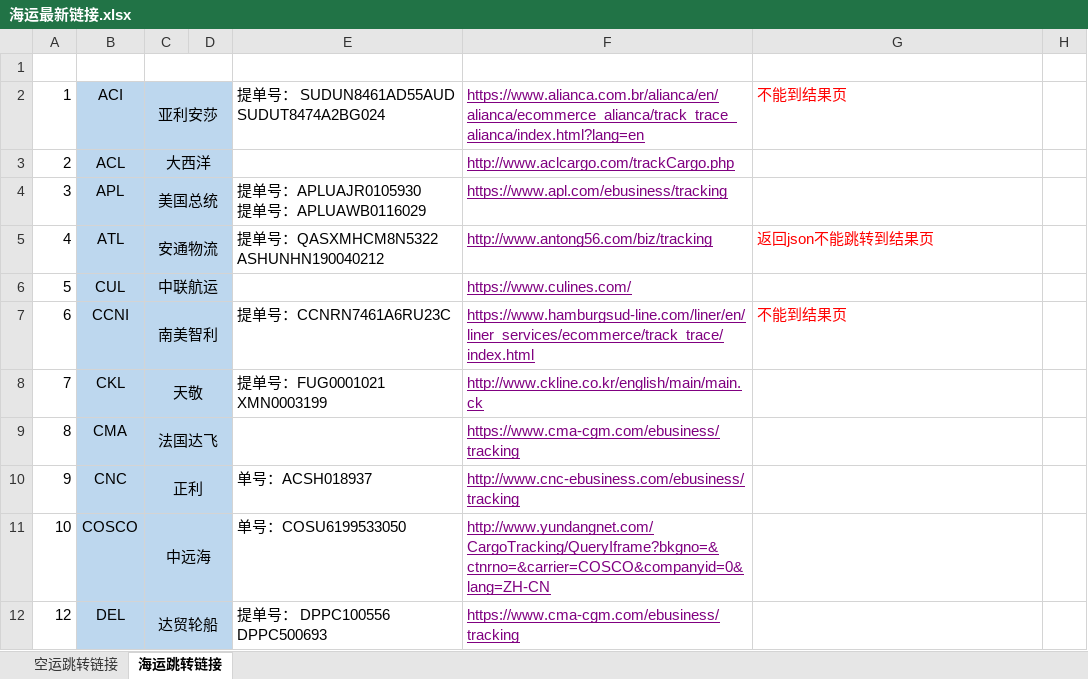
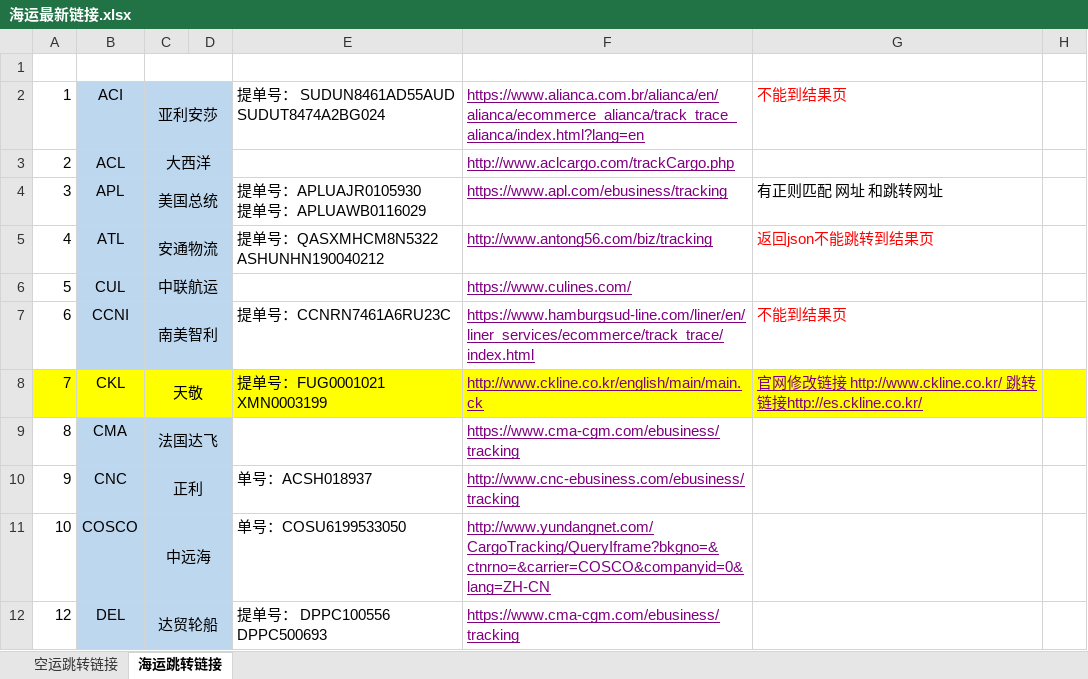
Before and after one commit to xushuman/zhoukao, an Excel workbook: 海运最新链接.xlsx, sheet 海运跳转链接, drawn as a sheet; only a part is shown; values as stored, in another font and other column widths than the file's, no borders; charts and pictures not drawn; the diff names each change by its address in the sheet, - before the commit and + after, or states it on an @@ line.

```diff
--- a/海运最新链接.xlsx (sheet 海运跳转链接)
+++ b/海运最新链接.xlsx (sheet 海运跳转链接)
-G4: (empty)
+G4: 有正则匹配 网址 和跳转网址
-A8 fill: none
+A8 fill: #FFFF00
-B8:D8 fill: #BDD7EE
+B8:D8 fill: #FFFF00
-E8:H8 fill: none
+E8:H8 fill: #FFFF00
-G8: (empty)
+G8: 官网修改链接 http://www.ckline.co.kr/ 跳转链接http://es.ckline.co.kr/
```
Also changed, not shown: charts or pictures, 支持清单api文档(2).xlsx, 空运最新链接.xlsx, 10 other files.
